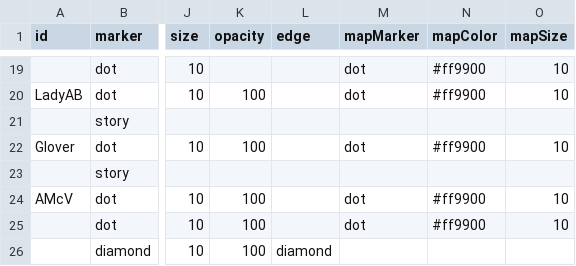
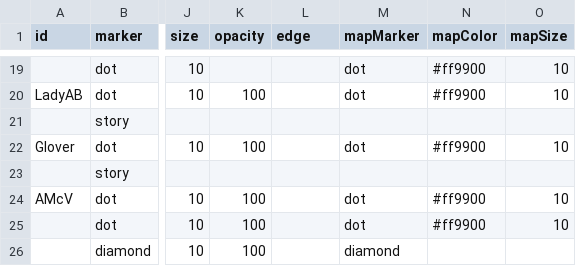
Before and after one commit to AHEastLothian/womenscrievers, a CSV file: women-scrievers.csv, drawn as a sheet; only a part is shown, gaps mark what is left out; the diff names each change by its address in the sheet, - before the commit and + after, or states it on an @@ line.

Commit message:
Update women-scrievers.csv

```diff
--- a/women-scrievers.csv
+++ b/women-scrievers.csv
-L26 (edge): diamond
+L26 (edge): (empty)
-M26 (mapMarker): (empty)
+M26 (mapMarker): diamond
```
